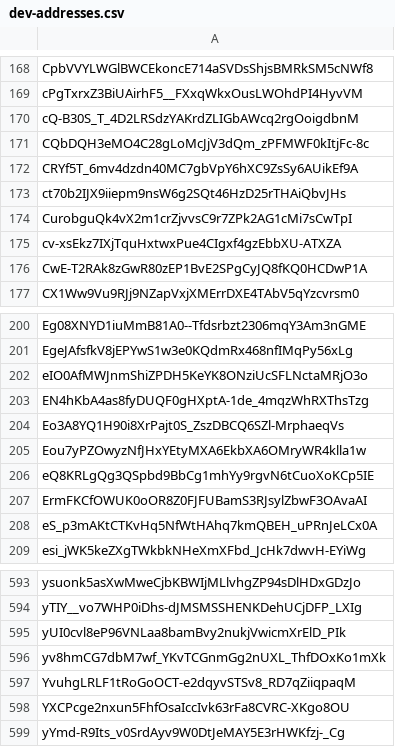
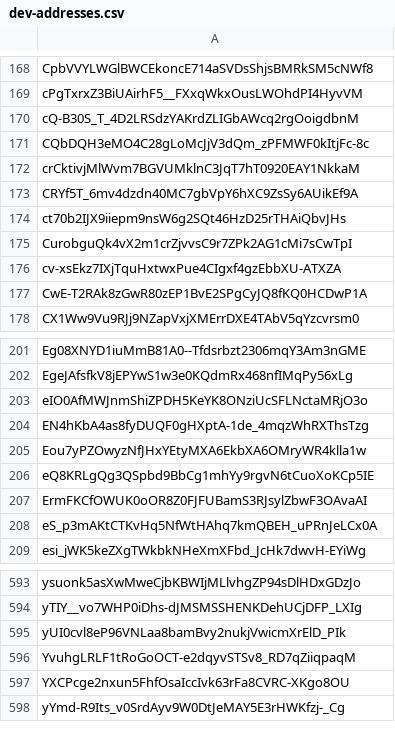
Before and after one commit to Jonny-Ringo/the_eye_of_AO, a CSV file: data/dev-addresses.csv, drawn as a sheet; only a part is shown, gaps mark what is left out; removed rows and columns are numbered as before the commit, all else as after; the diff names each change by its address in the sheet, - before the commit and + after, or states it on an @@ line.

Commit message:
📥 Updated developer address list

```diff
--- a/data/dev-addresses.csv
+++ b/data/dev-addresses.csv
+row 172: crCktivjMlWvm7BGVUMklnC3JqT7hT0920EAY1NkkaM
-row 204: Eo3A8YQ1H90i8XrPajt0S_ZszDBCQ6SZl-MrphaeqVs
-row 596: yv8hmCG7dbM7wf_YKvTCGnmGg2nUXL_ThfDOxKo1mXk
```
